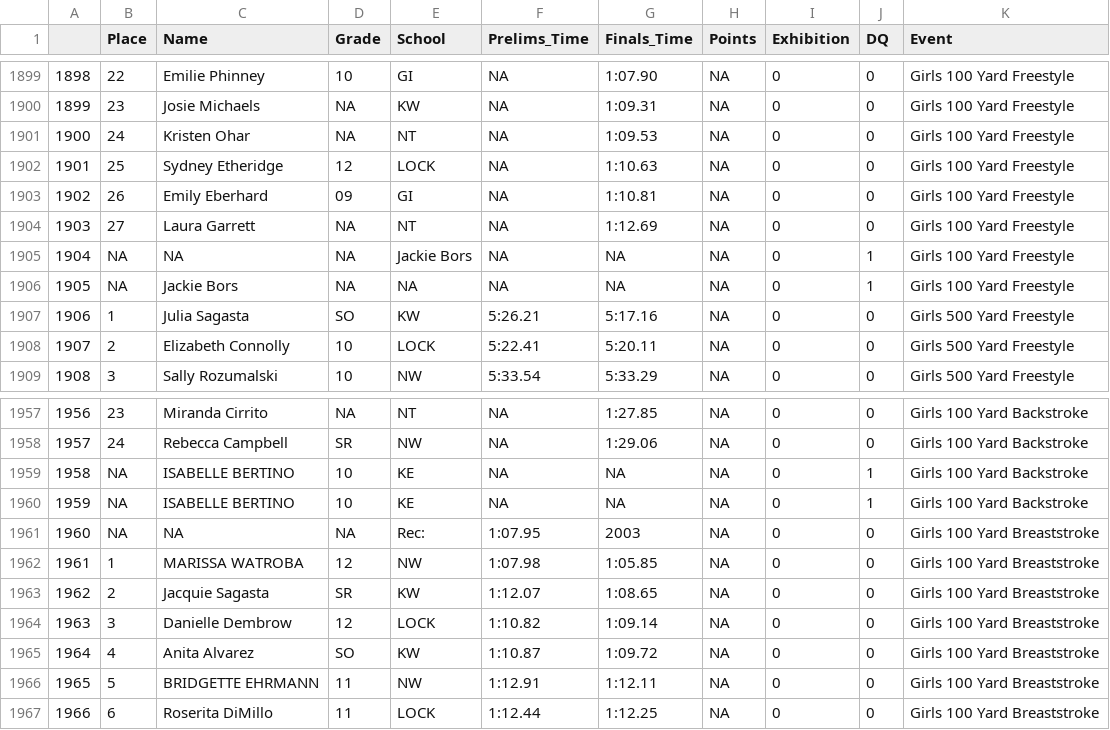
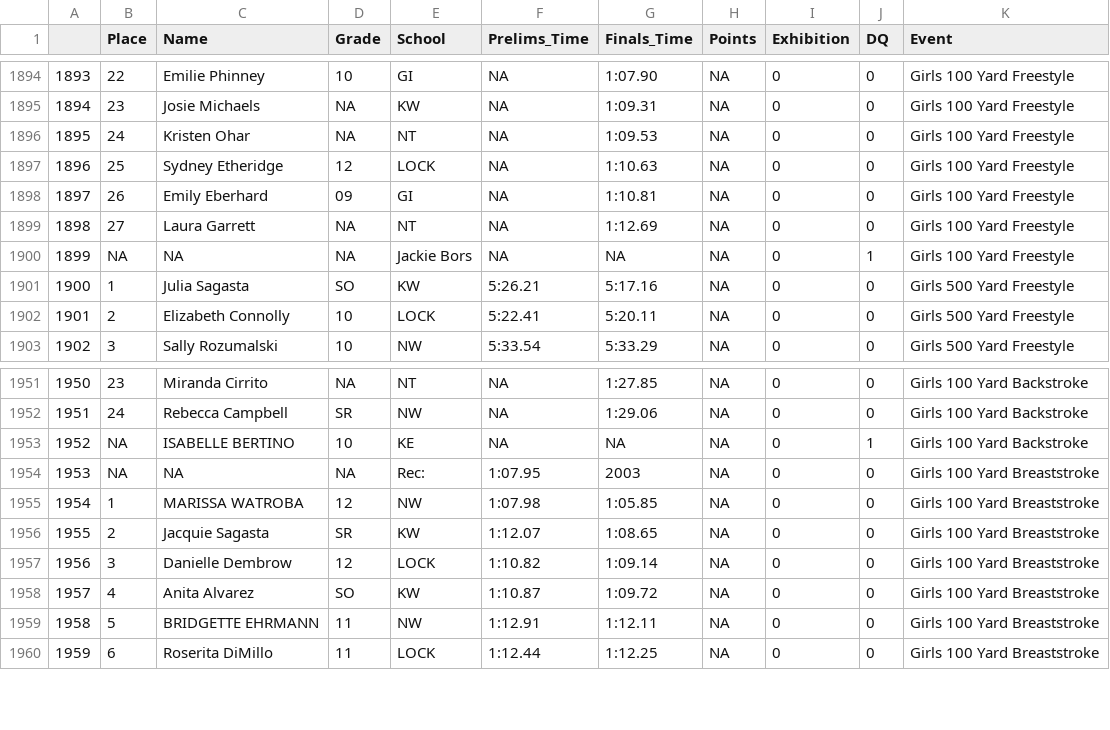
Before and after one commit to gpilgrim2670/SwimmeR, a CSV file: inst/extdata/df_standard.csv, drawn as a sheet; only a part is shown, gaps mark what is left out; the diff covers the shown part only; the diff names each change by its address in the sheet, - before the commit and + after, or states it on an @@ line.

```diff
--- a/inst/extdata/df_standard.csv
+++ b/inst/extdata/df_standard.csv
@@ column A renumbered from row 1017 down @@
-row 1906: 1905 | NA | Jackie Bors | NA | NA | NA | NA | NA | 0 | 1 | Girls 100 Yard Freestyle
-row 1960: 1959 | NA | ISABELLE BERTINO | 10 | KE | NA | NA | NA | 0 | 1 | Girls 100 Yard Backstroke
```
Also changed, not shown: 5 removed rows elsewhere in this file, 1 other file.
